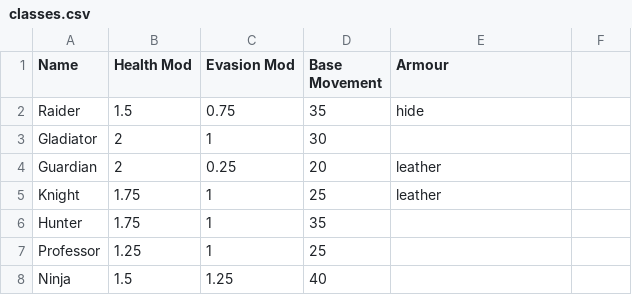
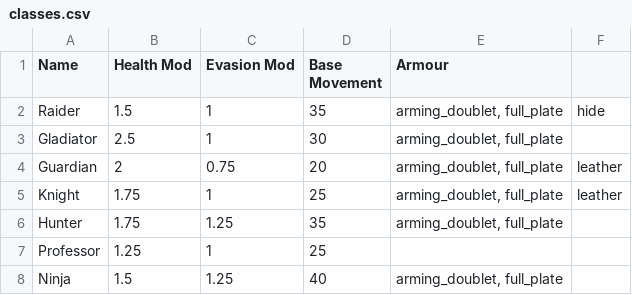
Before and after one commit to JJRAshton/Medieval-Adventure-Game, a CSV file: online/resources/inputs/classes.csv, drawn as a sheet; the diff names each change by its address in the sheet, - before the commit and + after, or states it on an @@ line.

Commit message:
class balancing again armour dex reduction works off powerlaw instead of linear

```diff
--- a/online/resources/inputs/classes.csv
+++ b/online/resources/inputs/classes.csv
-C2 (Evasion Mod): 0.75
+C2 (Evasion Mod): 1
-E2 (Armour): hide
+E2 (Armour): arming_doublet, full_plate
-F2: (empty)
+F2: hide
-B3 (Health Mod): 2
+B3 (Health Mod): 2.5
-E3 (Armour): (empty)
+E3 (Armour): arming_doublet, full_plate
-C4 (Evasion Mod): 0.25
+C4 (Evasion Mod): 0.75
-E4:E5 (Armour): leather
+E4:E5 (Armour): arming_doublet, full_plate
-F4:F5: (empty)
+F4:F5: leather
-C6 (Evasion Mod): 1
+C6 (Evasion Mod): 1.25
-E6 (Armour): (empty)
+E6 (Armour): arming_doublet, full_plate
-E8 (Armour): (empty)
+E8 (Armour): arming_doublet, full_plate
```
Also changed, not shown: online/resources/inputs/armour.csv, online/resources/inputs/weapons/axes.csv, 22 other files.
